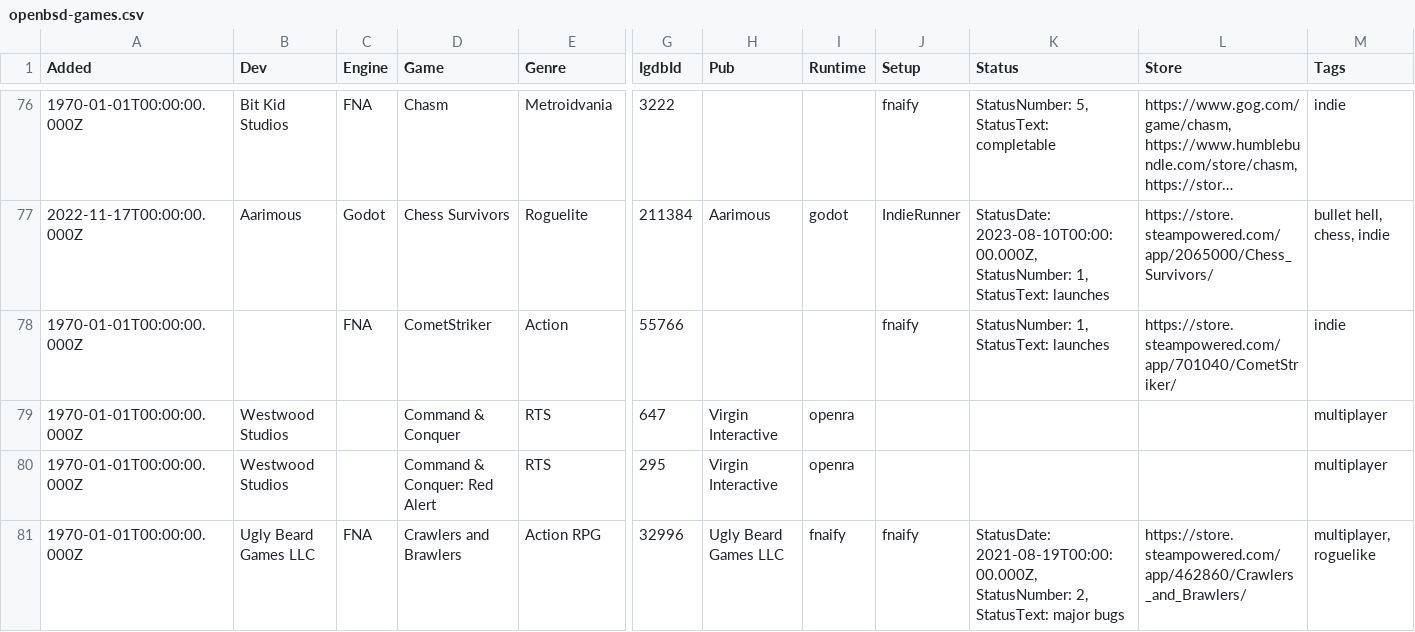
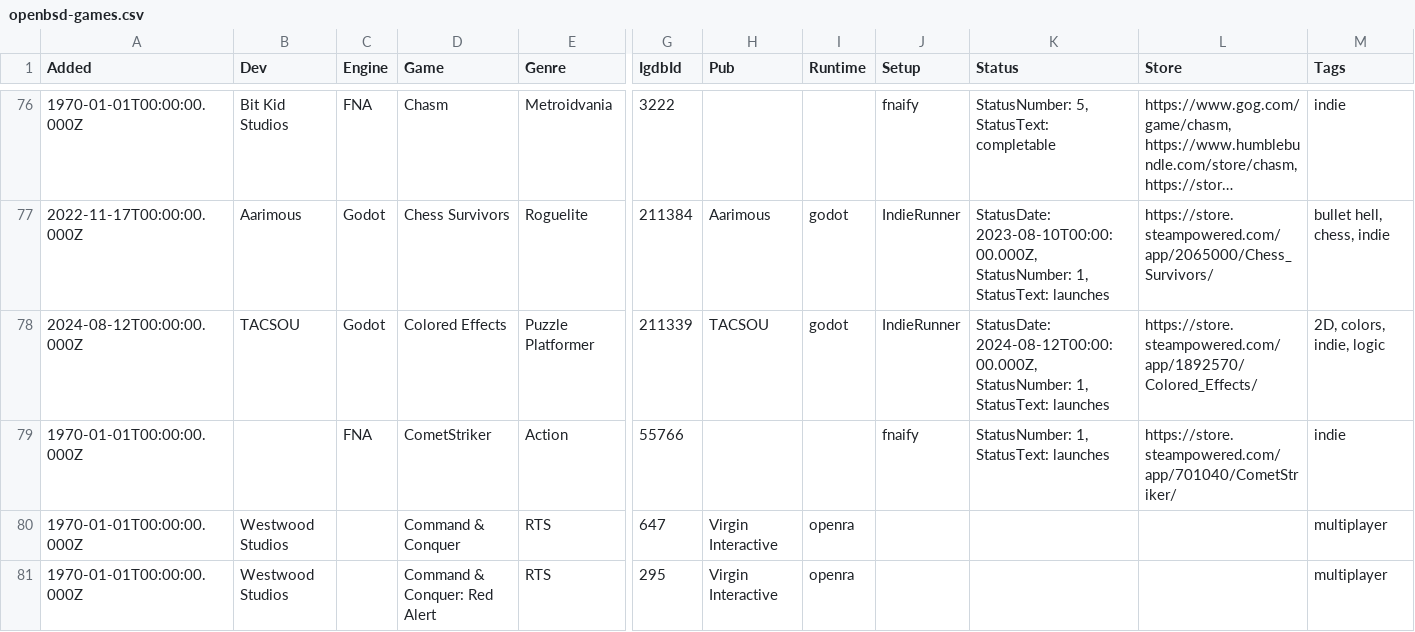
Before and after one commit to playonbsd/OpenBSD-Games-Database, a CSV file: openbsd-games.csv, drawn as a sheet; only a part is shown, gaps mark what is left out; the shorter side is filled out with more unchanged rows; long unchanged cells end in …; rows hold the shown columns only; the diff names each change by its address in the sheet, - before the commit and + after, or states it on an @@ line.

Commit message:
add Colored Effects

```diff
--- a/openbsd-games.csv
+++ b/openbsd-games.csv
+row 78: 2024-08-12T00:00:00.000Z | TACSOU | Godot | Colored Effects | Puzzle Platformer | 211339 | TACSOU | godot | IndieRunner | StatusDate: 2024-08-12T00:00:00.000Z, StatusNumber: 1, StatusText: launches | https://store.steampowered.com/app/1892570/Colored_Effects/ | 2D, colors, indie, logic
```
Also changed, not shown: 5 other files.
